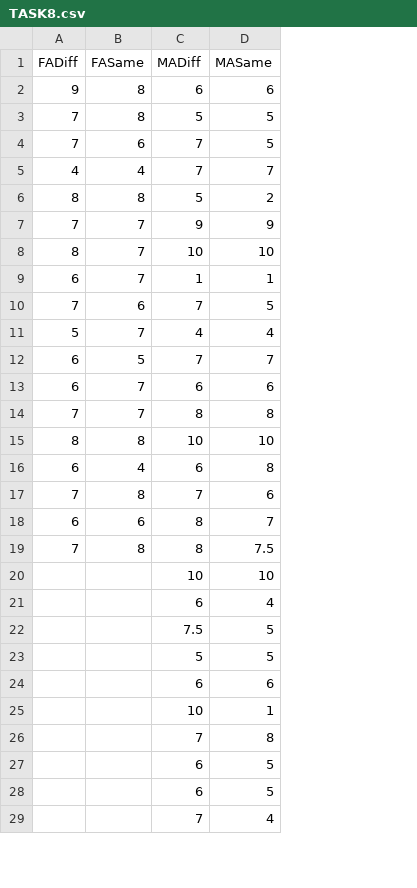
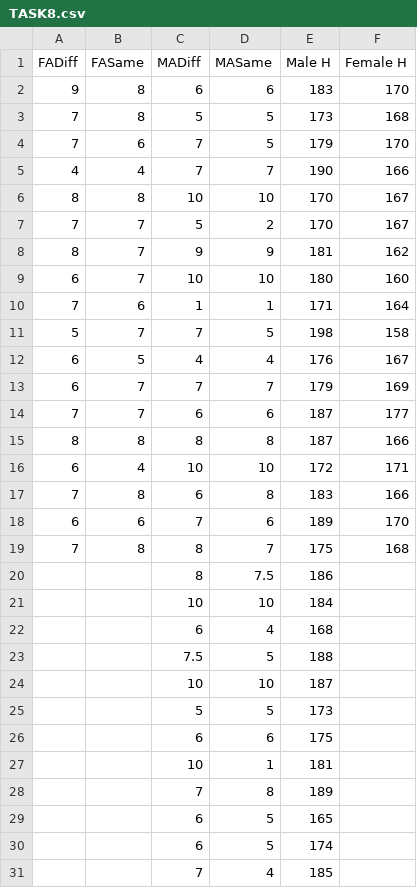
Before and after one commit to KurtB24/STAT2201_G31, a CSV file: TASK8.csv, drawn as a sheet; only a part is shown; removed rows and columns are numbered as before the commit, all else as after; the diff covers the shown part only; the diff names each change by its address in the sheet, - before the commit and + after, or states it on an @@ line.

Commit message:
Add files via upload

```diff
--- a/TASK8.csv
+++ b/TASK8.csv
+column E (Male H), rows 2-6: 183 | 173 | 179 | 190 | 170; rows 16-19: 172 | 183 | 189 | 175; rows 21-23: 184 | 168 | 188; rows 25-31: 173 | 175 | 181 | 189 | 165 | 174 | 185
+column F (Female H), rows 2-6: 170 | 168 | 170 | 166 | 167; rows 16-19: 171 | 166 | 170 | 168
-row 6: 8 | 8 | 5 | 2
-row 7: 7 | 7 | 9 | 9
-row 8: 8 | 7 | 10 | 10
-row 9: 6 | 7 | 1 | 1
-row 10: 7 | 6 | 7 | 5
-row 11: 5 | 7 | 4 | 4
-row 12: 6 | 5 | 7 | 7
-row 13: 6 | 7 | 6 | 6
-row 14: 7 | 7 | 8 | 8
+row 7: 7 | 7 | 5 | 2 | 170 | 167
+row 8: 8 | 7 | 9 | 9 | 181 | 162
+row 9: 6 | 7 | 10 | 10 | 180 | 160
+row 10: 7 | 6 | 1 | 1 | 171 | 164
+row 11: 5 | 7 | 7 | 5 | 198 | 158
+row 12: 6 | 5 | 4 | 4 | 176 | 167
+row 13: 6 | 7 | 7 | 7 | 179 | 169
+row 14: 7 | 7 | 6 | 6 | 187 | 177
+row 15: 8 | 8 | 8 | 8 | 187 | 166
-C16 (MADiff): 6
+C16 (MADiff): 10
-D16 (MASame): 8
+D16 (MASame): 10
-C17 (MADiff): 7
+C17 (MADiff): 6
-D17 (MASame): 6
+D17 (MASame): 8
-C18 (MADiff): 8
+C18 (MADiff): 7
-D18 (MASame): 7
+D18 (MASame): 6
-D19 (MASame): 7.5
+D19 (MASame): 7
+row 20:  |  | 8 | 7.5 | 186
+row 24:  |  | 10 | 10 | 187
```
Also changed, not shown: 4 added rows elsewhere in this file.
